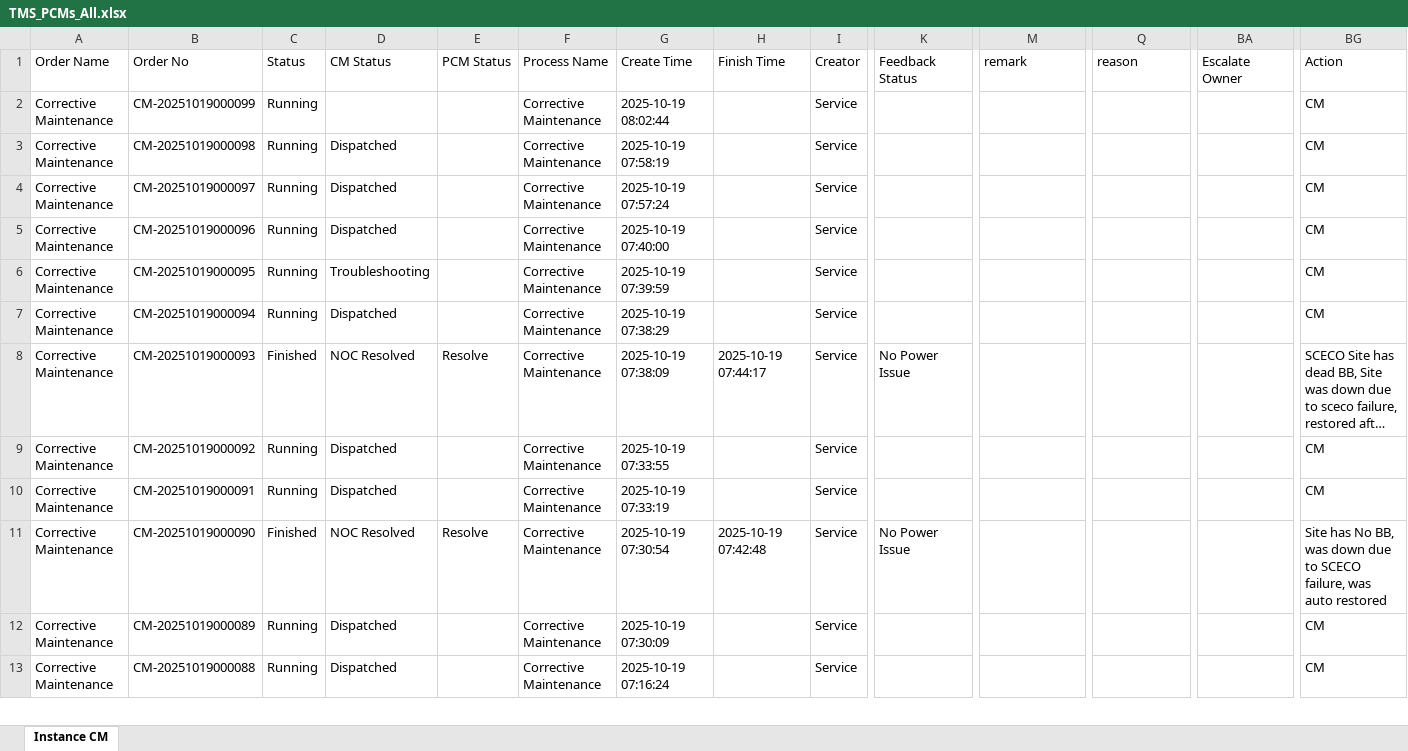
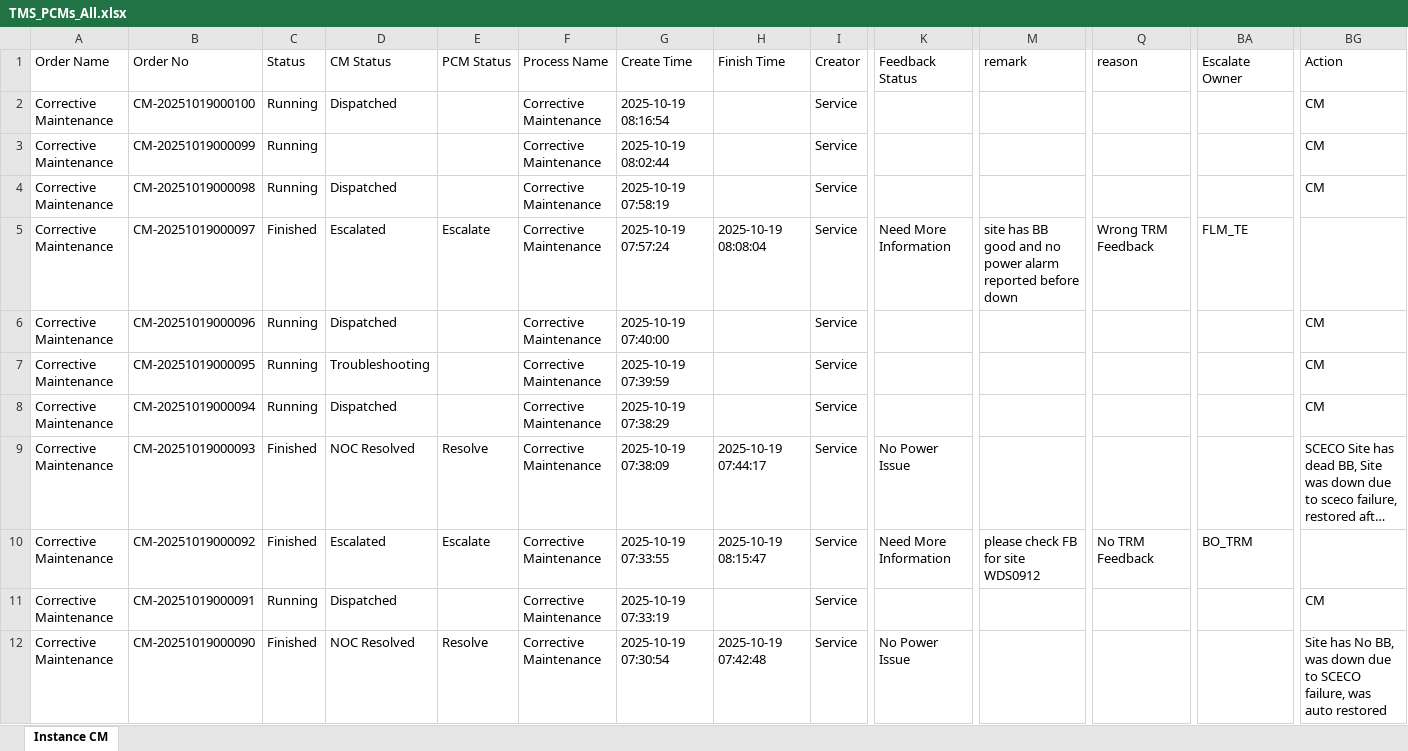
Before and after one commit to decosaro/shabakkat, an Excel workbook: TMS_PCMs_All.xlsx, sheet Instance CM, drawn as a sheet; only a part is shown, gaps mark what is left out; the shorter side is filled out with more unchanged rows; long unchanged cells end in …; values as stored, in another font and other column widths than the file's, no borders; addresses are those after the commit; rows hold the shown columns only; the diff names each change by its address in the sheet, - before the commit and + after, or states it on an @@ line.

Commit message:
Updated TMS_PCMs_All.xlsx from OneDrive via Power Automate

```diff
--- a/TMS_PCMs_All.xlsx (sheet Instance CM)
+++ b/TMS_PCMs_All.xlsx (sheet Instance CM)
+row 2: Corrective Maintenance | CM-20251019000100 | Running | Dispatched |  | Corrective Maintenance | 2025-10-19 08:16:54 |  | Service |  |  |  |  | CM
-C5 (Status): Running
+C5 (Status): Finished
-D5 (CM Status): Dispatched
+D5 (CM Status): Escalated
-E5 (PCM Status): (empty)
+E5 (PCM Status): Escalate
-H5 (Finish Time): (empty)
+H5 (Finish Time): 2025-10-19 08:08:04
-K5 (Feedback Status): (empty)
+K5 (Feedback Status): Need More Information
-M5 (remark): (empty)
+M5 (remark): site has BB good and no power alarm reported before down
-Q5 (reason): (empty)
+Q5 (reason): Wrong TRM Feedback
-BA5 (Escalate Owner): (empty)
+BA5 (Escalate Owner): FLM_TE
-BG5 (Action): CM
+BG5 (Action): (empty)
-C10 (Status): Running
+C10 (Status): Finished
-D10 (CM Status): Dispatched
+D10 (CM Status): Escalated
-E10 (PCM Status): (empty)
+E10 (PCM Status): Escalate
-H10 (Finish Time): (empty)
+H10 (Finish Time): 2025-10-19 08:15:47
-K10 (Feedback Status): (empty)
+K10 (Feedback Status): Need More Information
-M10 (remark): (empty)
+M10 (remark): please check FB for site WDS0912
-Q10 (reason): (empty)
+Q10 (reason): No TRM Feedback
-BA10 (Escalate Owner): (empty)
+BA10 (Escalate Owner): BO_TRM
-BG10 (Action): CM
+BG10 (Action): (empty)
```
